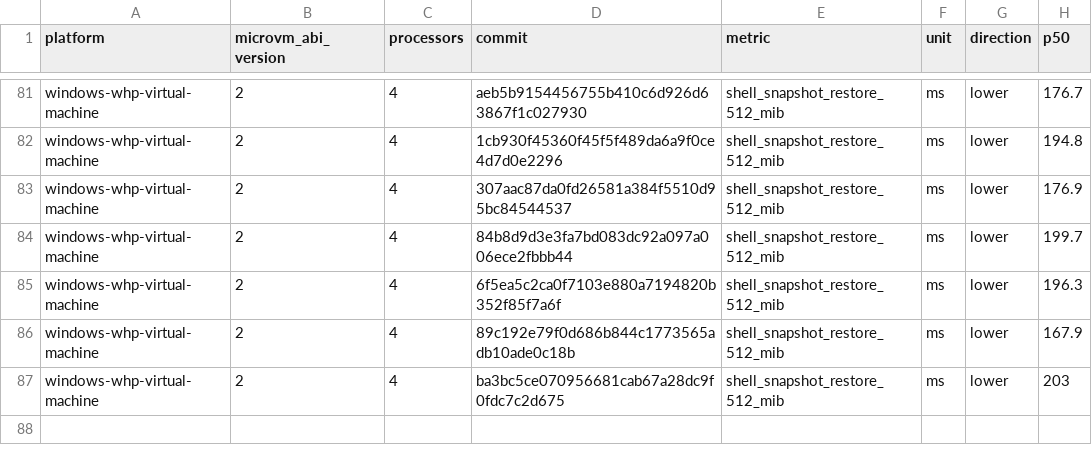
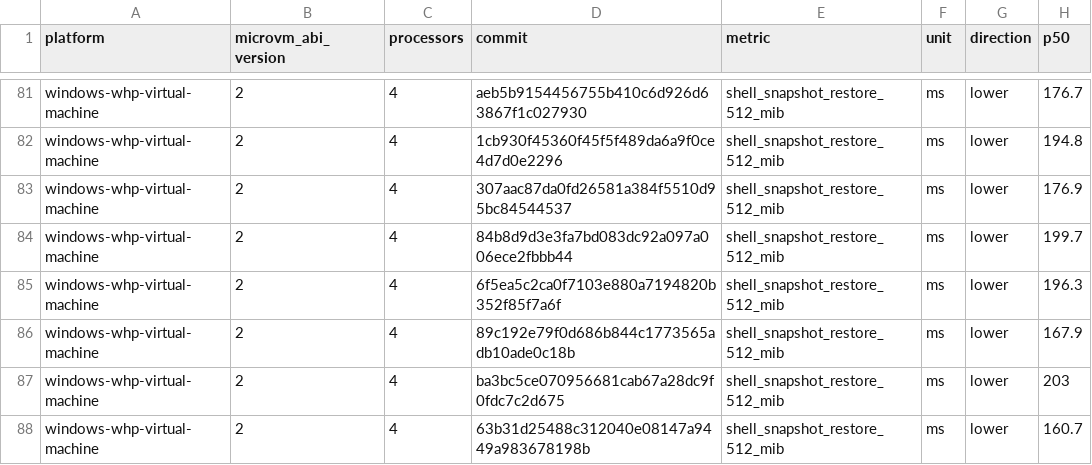
Before and after one commit to STUNSLAP/llllllllIl, a CSV file: data/windows-whp-virtual-machine-microvm-v2-4vcpu.csv, drawn as a sheet; only a part is shown, gaps mark what is left out.

```diff
--- a/data/windows-whp-virtual-machine-microvm-v2-4vcpu.csv
+++ b/data/windows-whp-virtual-machine-microvm-v2-4vcpu.csv
@@ -87 +87,2 @@ windows-whp-virtual-machine,2,4,89c192e79f0d686b844c1773565adb10ade0c18b,shell_s
 windows-whp-virtual-machine,2,4,ba3bc5ce070956681cab67a28dc9f0fdc7c2d675,shell_snapshot_restore_512_mib,ms,lower,203
+windows-whp-virtual-machine,2,4,63b31d25488c312040e08147a9449a983678198b,shell_snapshot_restore_512_mib,ms,lower,160.7
```
Also changed, not shown: data/linux-kvm-virtual-machine-microvm-v2-1vcpu.csv, data/linux-mshv-virtual-machine-microvm-v2-1vcpu.csv, 9 other files.
